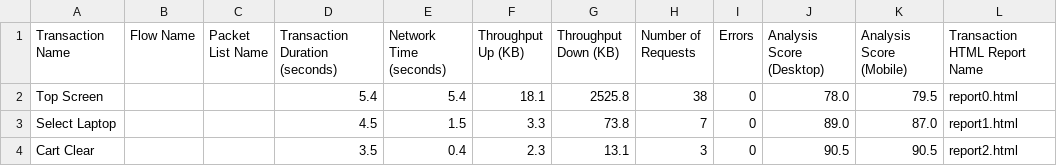
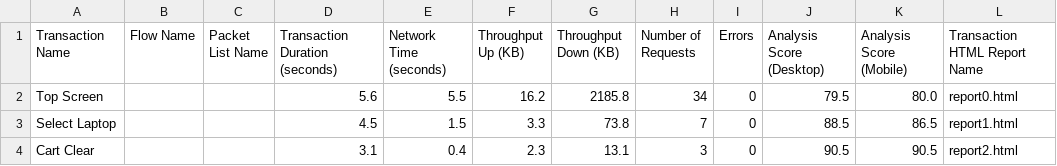
Before and after one commit to akomy/LRVUgenScript_WebTruClientSample_AOS, a CSV file: result1/NVReport/summary.csv, drawn as a sheet.

```diff
--- a/result1/NVReport/summary.csv
+++ b/result1/NVReport/summary.csv
@@ -1,4 +1,4 @@
 Transaction Name,Flow Name,Packet List Name,Transaction Duration (seconds),Network Time (seconds) ,Throughput Up (KB),Throughput Down (KB),Number of Requests,Errors,Analysis Score (Desktop) ,Analysis Score (Mobile) ,Transaction HTML Report Name
-Top Screen,,,5.4,5.4,18.1,2525.8,38,0,78.0,79.5,report0.html
-Select Laptop,,,4.5,1.5,3.3,73.8,7,0,89.0,87.0,report1.html
-Cart Clear,,,3.5,0.4,2.3,13.1,3,0,90.5,90.5,report2.html
+Top Screen,,,5.6,5.5,16.2,2185.8,34,0,79.5,80.0,report0.html
+Select Laptop,,,4.5,1.5,3.3,73.8,7,0,88.5,86.5,report1.html
+Cart Clear,,,3.1,0.4,2.3,13.1,3,0,90.5,90.5,report2.html
```
Also changed, not shown: 59 other files.
